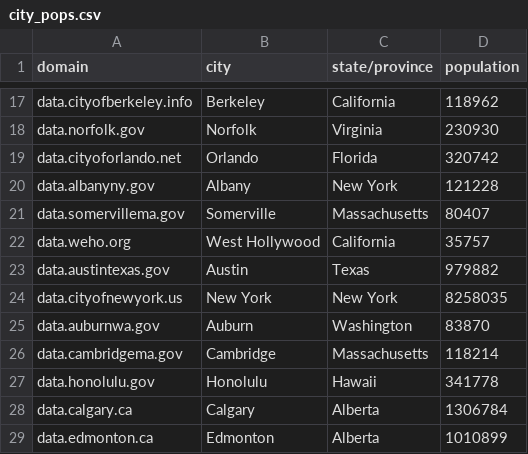
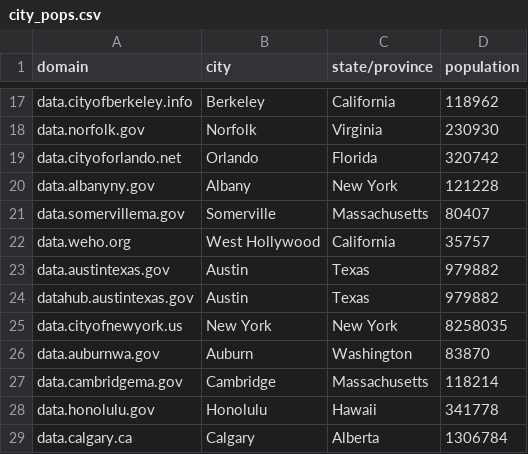
Before and after one commit to JohnathanChan973/urban-data-study, a CSV file: src/city_pops.csv, drawn as a sheet; only a part is shown, gaps mark what is left out; the shorter side is filled out with more unchanged rows; the diff names each change by its address in the sheet, - before the commit and + after, or states it on an @@ line.

```diff
--- a/src/city_pops.csv
+++ b/src/city_pops.csv
+row 24: datahub.austintexas.gov | Austin | Texas | 979882
```
Also changed, not shown: 7 other files.
